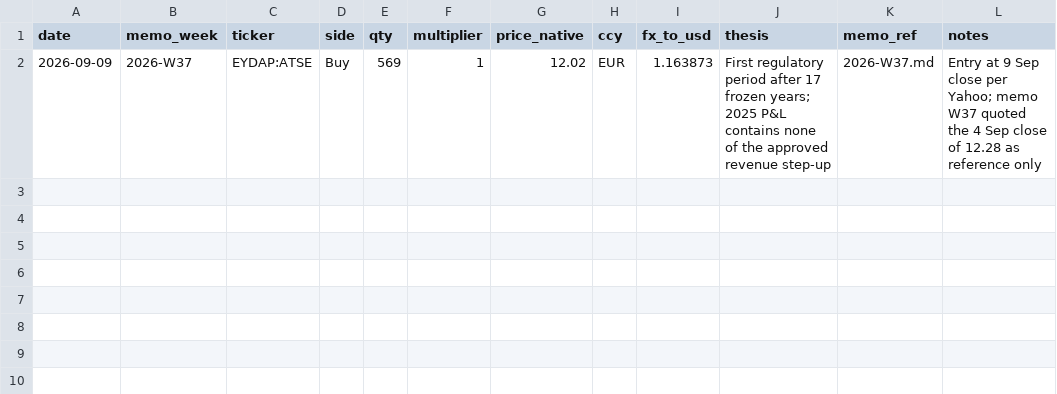
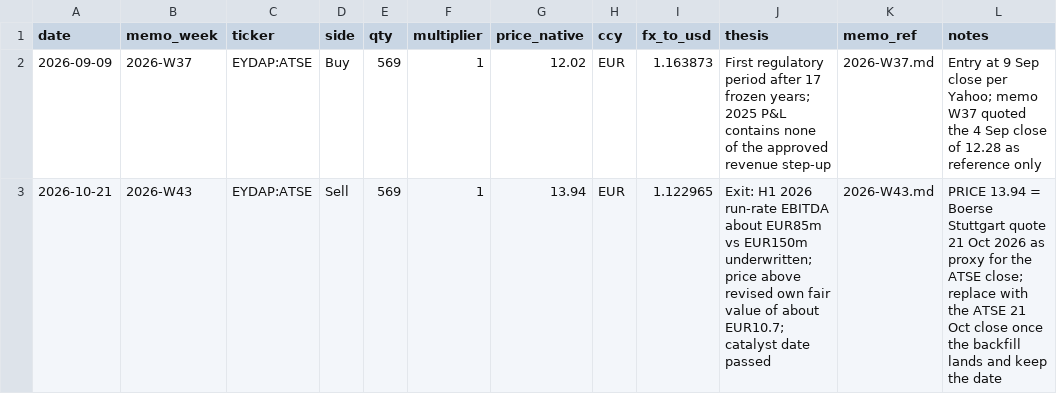
Before and after one commit to thmartinsmonteiro-netizen/hedgefund, a CSV file: data/trades.csv, drawn as a sheet; the diff names each change by its address in the sheet, - before the commit and + after, or states it on an @@ line.

```diff
--- a/data/trades.csv
+++ b/data/trades.csv
+row 3: 2026-10-21 | 2026-W43 | EYDAP:ATSE | Sell | 569 | 1 | 13.94 | EUR | 1.122965 | Exit: H1 2026 run-rate EBITDA about EUR85m vs EUR150m underwritten; price above revised own fair value of about EUR10.7; catalyst date passed | 2026-W43.md | PRICE 13.94 = Boerse Stuttgart quote 21 Oct 2026 as proxy for the ATSE close; replace with the ATSE 21 Oct close once the backfill lands and keep the date
```
Also changed, not shown: data/pipeline.csv, data/positions.csv, 8 other files.
